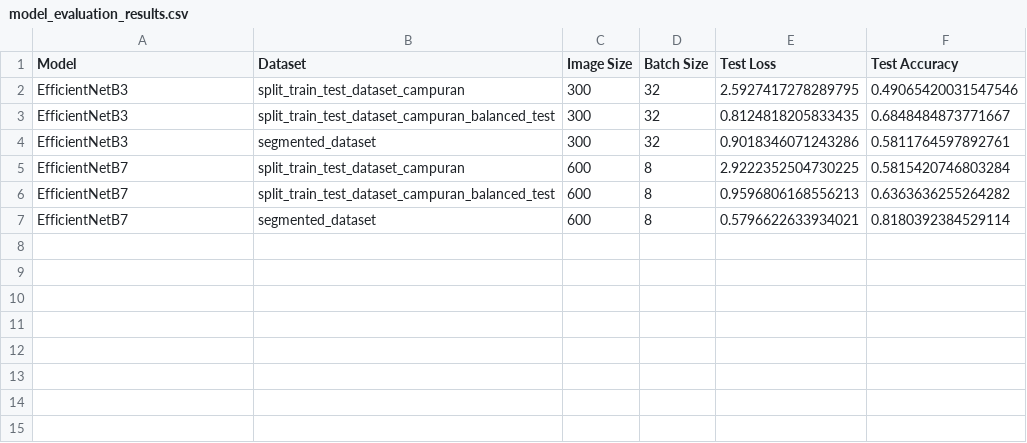
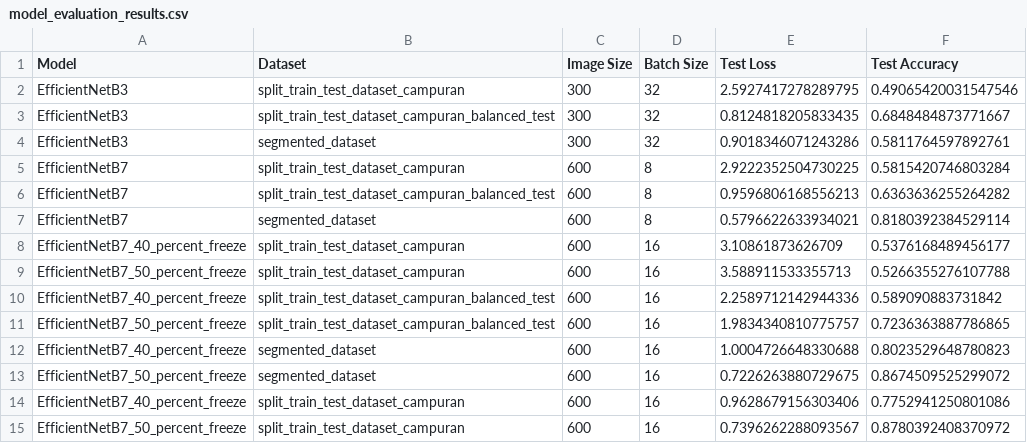
Before and after one commit to AbiyaMakruf/TelU-Tubes-TugasAkhir-KlasifikasiPenyakitTanamanApel, a CSV file: outputs/model_evaluation_results.csv, drawn as a sheet.

Commit message:
Edit: Retrain 40% freeze dan test ulang menggunakan new dataset

```diff
--- a/outputs/model_evaluation_results.csv
+++ b/outputs/model_evaluation_results.csv
@@ -7 +7,9 @@ EfficientNetB7,split_train_test_dataset_campuran_balanced_test,600,8,0.959680616
 EfficientNetB7,segmented_dataset,600,8,0.5796622633934021,0.8180392384529114
+EfficientNetB7_40_percent_freeze,split_train_test_dataset_campuran,600,16,3.10861873626709,0.5376168489456177
+EfficientNetB7_50_percent_freeze,split_train_test_dataset_campuran,600,16,3.588911533355713,0.5266355276107788
+EfficientNetB7_40_percent_freeze,split_train_test_dataset_campuran_balanced_test,600,16,2.2589712142944336,0.589090883731842
+EfficientNetB7_50_percent_freeze,split_train_test_dataset_campuran_balanced_test,600,16,1.9834340810775757,0.7236363887786865
+EfficientNetB7_40_percent_freeze,segmented_dataset,600,16,1.0004726648330688,0.8023529648780823
+EfficientNetB7_50_percent_freeze,segmented_dataset,600,16,0.7226263880729675,0.8674509525299072
+EfficientNetB7_40_percent_freeze,split_train_test_dataset_campuran,600,16,0.9628679156303406,0.7752941250801086
+EfficientNetB7_50_percent_freeze,split_train_test_dataset_campuran,600,16,0.7396262288093567,0.8780392408370972
```
Also changed, not shown: outputs/results_trainable.csv, 3 other files.
